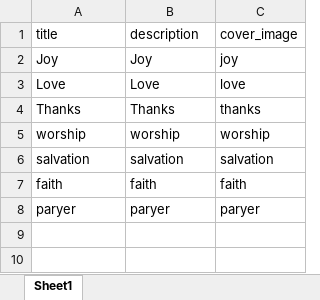
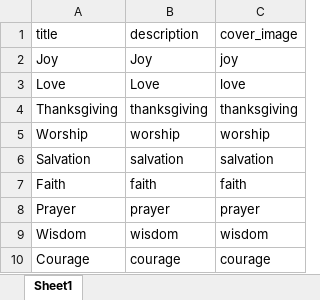
Before and after one commit to emeka-osuagwu/daily_devotional_api, an Excel workbook: public/category.xlsx, sheet Sheet1, drawn as a sheet; values as stored, in another font and other column widths than the file's, no borders; charts and pictures not drawn; removed rows and columns are numbered as before the commit, all else as after; the diff names each change by its address in the sheet, - before the commit and + after, or states it on an @@ line.

```diff
--- a/public/category.xlsx (sheet Sheet1)
+++ b/public/category.xlsx (sheet Sheet1)
-row 4: Thanks | Thanks | thanks
+row 4: Thanksgiving | thanksgiving | thanksgiving
-A5 (title): worship
+A5 (title): Worship
-A6 (title): salvation
+A6 (title): Salvation
-A7 (title): faith
+A7 (title): Faith
-A8 (title): paryer
+A8 (title): Prayer
-B8 (description): paryer
+B8 (description): prayer
-C8 (cover_image): paryer
+C8 (cover_image): prayer
+row 9: Wisdom | wisdom | wisdom
+row 10: Courage | courage | courage
```
Also changed, not shown: charts or pictures, 8 other files.
